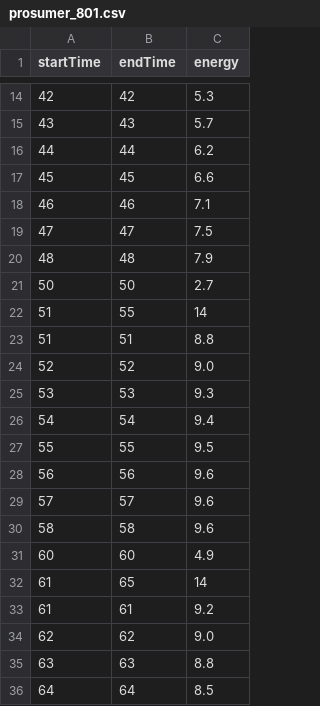
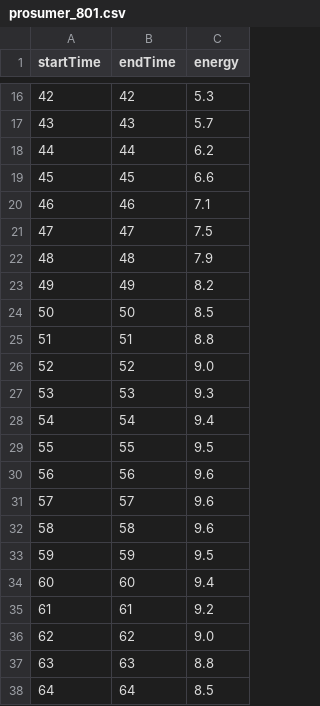
Before and after one commit to scope-lab-vu/transactive-blockchain, a CSV file: code/PhaseII/data/withBattery/prosumer_801.csv, drawn as a sheet; only a part is shown, gaps mark what is left out; the diff covers the shown part only.

```diff
--- a/code/PhaseII/data/withBattery/prosumer_801.csv
+++ b/code/PhaseII/data/withBattery/prosumer_801.csv
@@ -20,4 +22,4 @@ startTime,endTime,energy
 48,48,7.9
-50,50,2.7
-51,55,14
+49,49,8.2
+50,50,8.5
 51,51,8.8
@@ -30,4 +32,4 @@ startTime,endTime,energy
 58,58,9.6
-60,60,4.9
-61,65,14
+59,59,9.5
+60,60,9.4
 61,61,9.2
```
Also changed, not shown: 15 added rows, 2 removed rows and 2 edited cells elsewhere in this file, code/PhaseII/data/withBattery/prosumer_701.csv.
